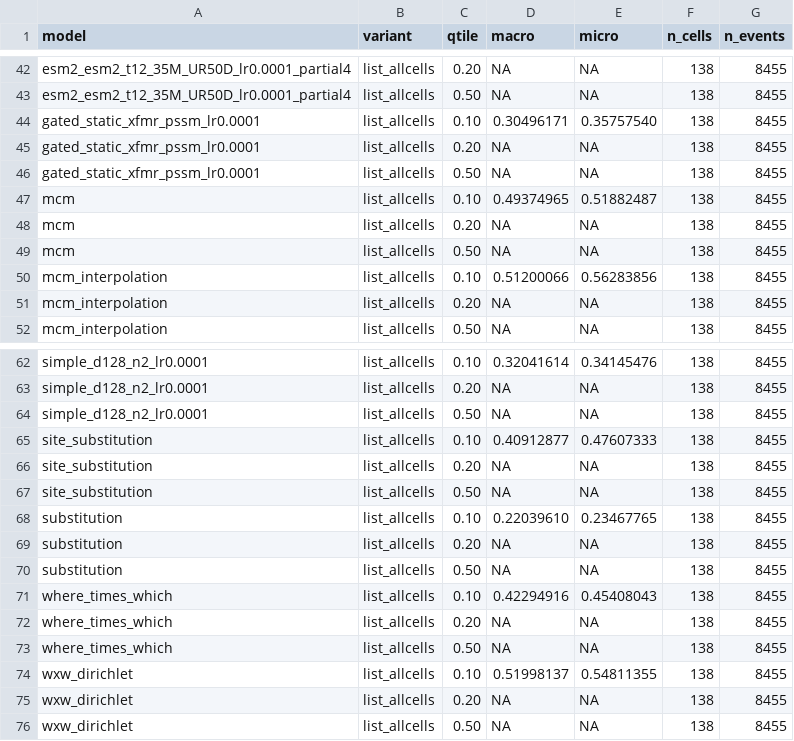
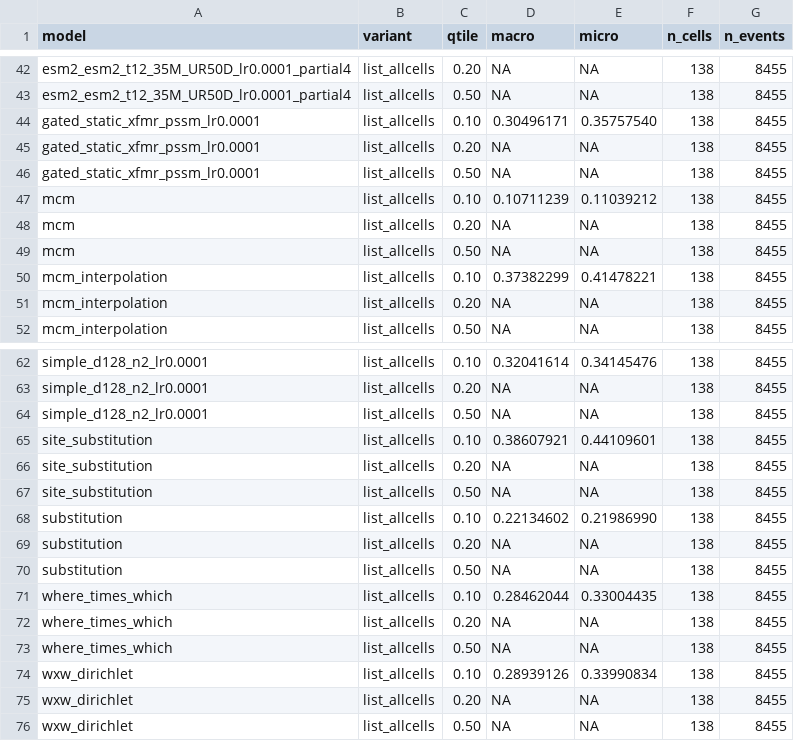
Before and after one commit to evo-design/antiGen, a CSV file: antiGen-figures/data/gating_cd1_dn_min100/2020-10-01/list_macro_summary.csv, drawn as a sheet; only a part is shown, gaps mark what is left out.

```diff
--- a/antiGen-figures/data/gating_cd1_dn_min100/2020-10-01/list_macro_summary.csv
+++ b/antiGen-figures/data/gating_cd1_dn_min100/2020-10-01/list_macro_summary.csv
@@ -46,6 +46,6 @@ gated_static_xfmr_pssm_lr0.0001,list_allcells,0.20,NA,NA,138,8455
 gated_static_xfmr_pssm_lr0.0001,list_allcells,0.50,NA,NA,138,8455
-mcm,list_allcells,0.10,0.49374965,0.51882487,138,8455
+mcm,list_allcells,0.10,0.10711239,0.11039212,138,8455
 mcm,list_allcells,0.20,NA,NA,138,8455
 mcm,list_allcells,0.50,NA,NA,138,8455
-mcm_interpolation,list_allcells,0.10,0.51200066,0.56283856,138,8455
+mcm_interpolation,list_allcells,0.10,0.37382299,0.41478221,138,8455
 mcm_interpolation,list_allcells,0.20,NA,NA,138,8455
@@ -64,12 +64,12 @@ simple_d128_n2_lr0.0001,list_allcells,0.20,NA,NA,138,8455
 simple_d128_n2_lr0.0001,list_allcells,0.50,NA,NA,138,8455
-site_substitution,list_allcells,0.10,0.40912877,0.47607333,138,8455
+site_substitution,list_allcells,0.10,0.38607921,0.44109601,138,8455
 site_substitution,list_allcells,0.20,NA,NA,138,8455
 site_substitution,list_allcells,0.50,NA,NA,138,8455
-substitution,list_allcells,0.10,0.22039610,0.23467765,138,8455
+substitution,list_allcells,0.10,0.22134602,0.21986990,138,8455
 substitution,list_allcells,0.20,NA,NA,138,8455
 substitution,list_allcells,0.50,NA,NA,138,8455
-where_times_which,list_allcells,0.10,0.42294916,0.45408043,138,8455
+where_times_which,list_allcells,0.10,0.28462044,0.33004435,138,8455
 where_times_which,list_allcells,0.20,NA,NA,138,8455
 where_times_which,list_allcells,0.50,NA,NA,138,8455
-wxw_dirichlet,list_allcells,0.10,0.51998137,0.54811355,138,8455
+wxw_dirichlet,list_allcells,0.10,0.28939126,0.33990834,138,8455
 wxw_dirichlet,list_allcells,0.20,NA,NA,138,8455
```
Also changed, not shown: antiGen-figures/data/gating_cd1_dn_min100/2020-04-01/list_macro_summary.csv, antiGen-figures/data/gating_cd1_dn_min100/2020-07-01/list_macro_summary.csv, 36 other files.
